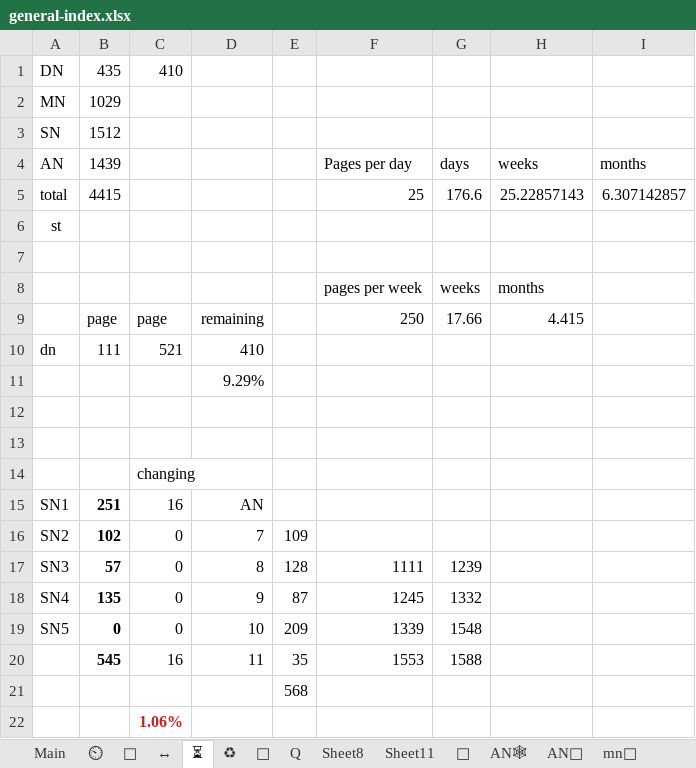
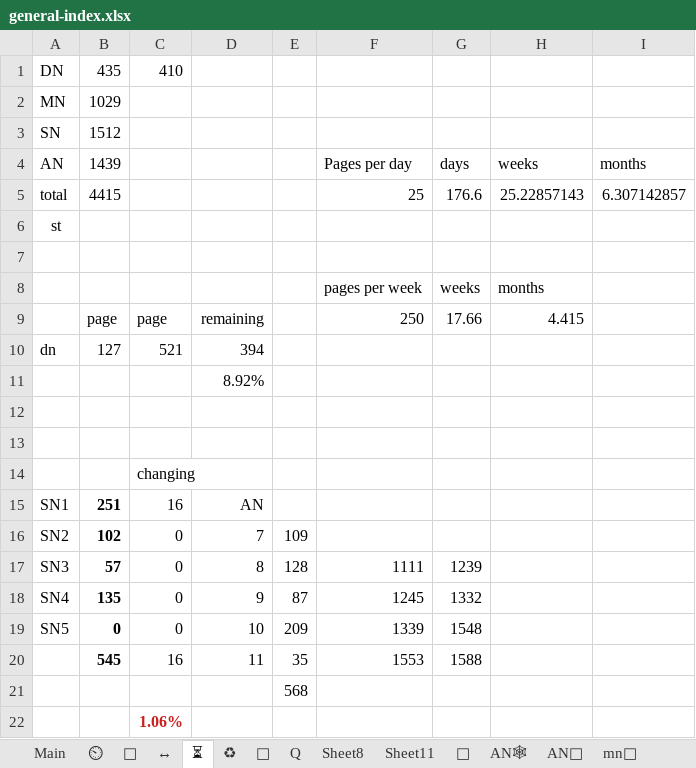
Before and after one commit to thesunshade/CIPS, an Excel workbook: src/data/general-index.xlsx, sheet ⏳, drawn as a sheet; values as stored, in another font and other column widths than the file's, no borders; the diff names each change by its address in the sheet, - before the commit and + after, or states it on an @@ line.

```diff
--- a/src/data/general-index.xlsx (sheet ⏳)
+++ b/src/data/general-index.xlsx (sheet ⏳)
-B10 (1439): 111
+B10 (1439): 127
-D10: 410
+D10: 394
-D11: 9.29%
+D11: 8.92%
```
Also changed, not shown: 1 other file.
